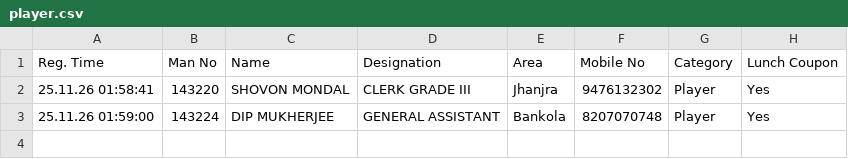
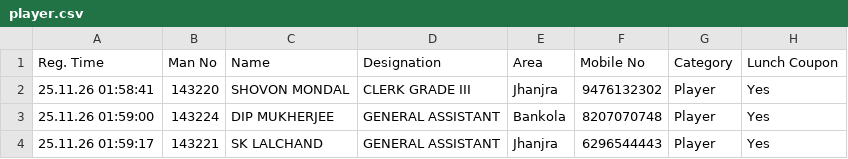
Before and after one commit to Shovon1992/Carrom, a CSV file: player.csv, drawn as a sheet.

Commit message:
Update player.csv (2026-11-24T20:29:17.523Z)

```diff
--- a/player.csv
+++ b/player.csv
@@ -3 +3,2 @@
 "25.11.26 01:59:00","143224","DIP MUKHERJEE","GENERAL ASSISTANT","Bankola","8207070748","Player","Yes"
+"25.11.26 01:59:17","143221","SK LALCHAND","GENERAL ASSISTANT","Jhanjra","6296544443","Player","Yes"
```
